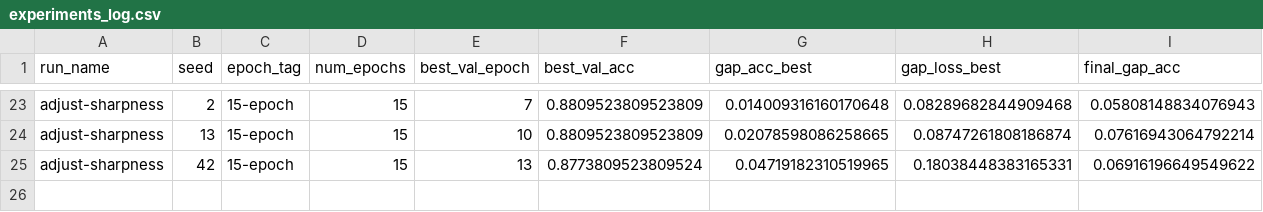
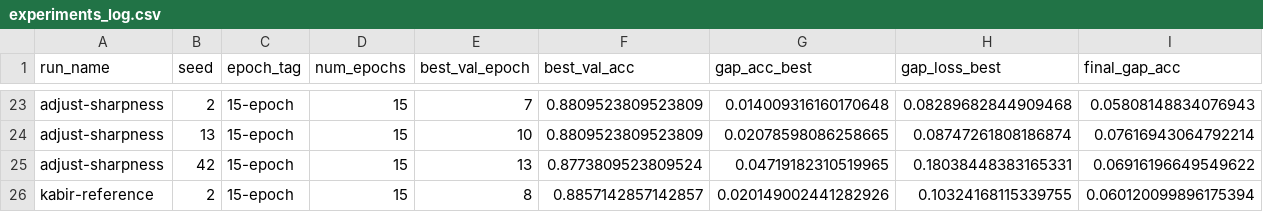
Before and after one commit to roddrigoqueiroz/dental-radiography-classification, a CSV file: results/new-results/experiments_log.csv, drawn as a sheet; only a part is shown, gaps mark what is left out; rows hold the shown columns only; the diff names each change by its address in the sheet, - before the commit and + after, or states it on an @@ line.

Commit message:
Testing Kabir's augmentation seed 2 15 epochs

```diff
--- a/results/new-results/experiments_log.csv
+++ b/results/new-results/experiments_log.csv
+row 26: kabir-reference | 2 | 15-epoch | 15 | 8 | 0.8857142857142857 | 0.020149002441282926 | 0.10324168115339755 | 0.060120099896175394
```
Also changed, not shown: 4 other files.
